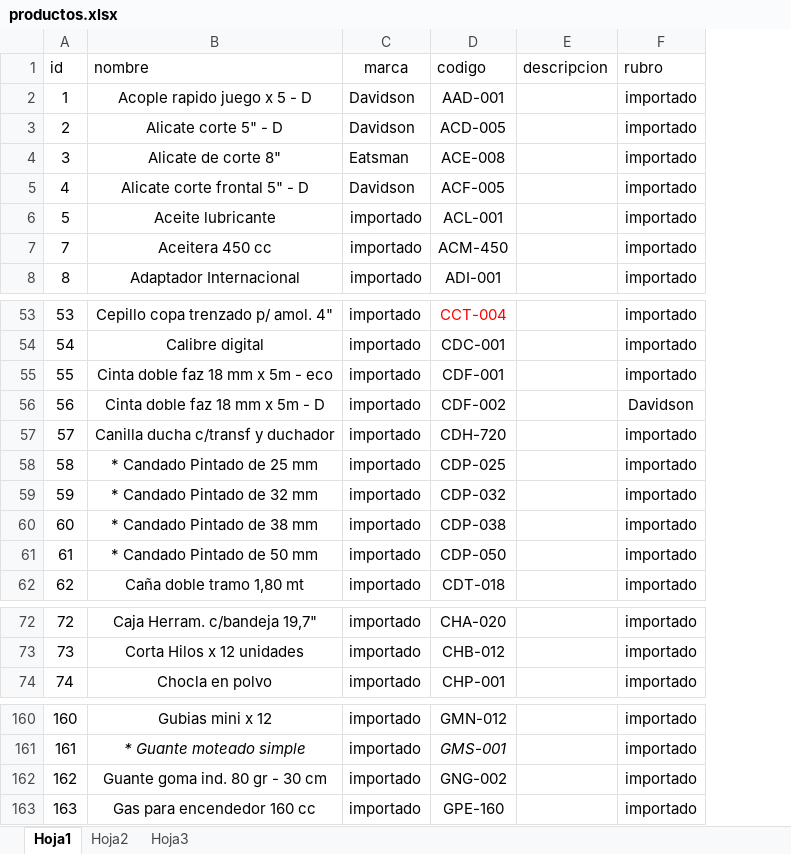
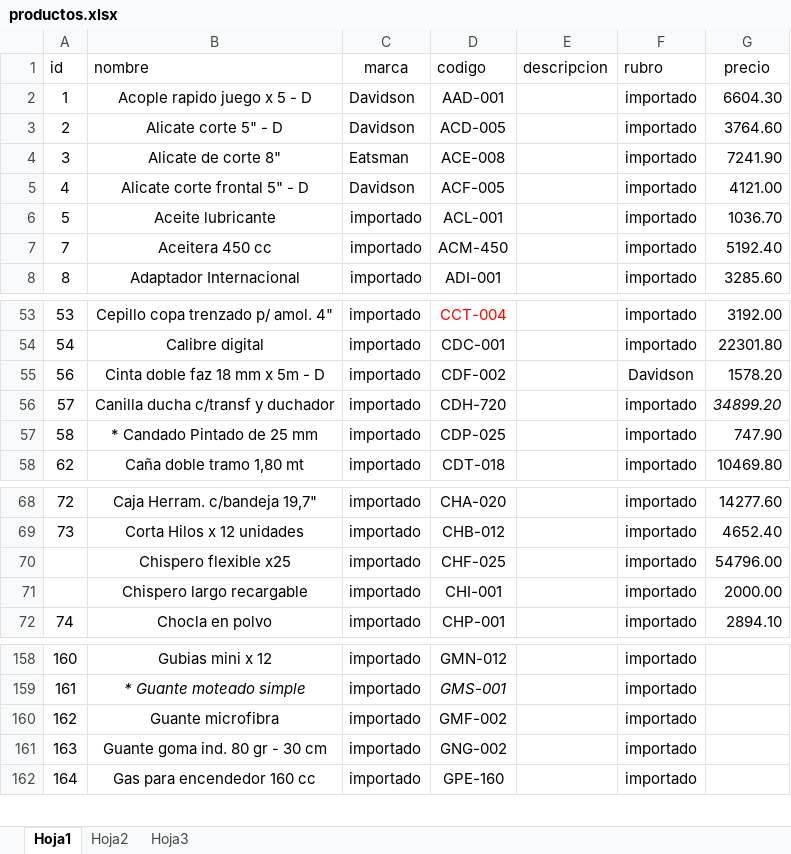
Before and after one commit to belmontelila/distribuidora-piselli, an Excel workbook: productos.xlsx, sheet Hoja1, drawn as a sheet; only a part is shown, gaps mark what is left out; values as stored, in another font and other column widths than the file's, no borders; charts and pictures not drawn; removed rows and columns are numbered as before the commit, all else as after; the diff names each change by its address in the sheet, - before the commit and + after, or states it on an @@ line.

```diff
--- a/productos.xlsx (sheet Hoja1)
+++ b/productos.xlsx (sheet Hoja1)
+column G (precio), rows 2-8: 6604.30 | 3764.60 | 7241.90 | 4121.00 | 1036.70 | 5192.40 | 3285.60; rows 53-58: 3192.00 | 22301.80 | 1578.20 | 34899.20 | 747.90 | 10469.80; rows 68-69: 14277.60 | 4652.40; row 72: 2894.10
-row 55: 55 | Cinta doble faz 18 mm x 5m - eco | importado | CDF-001 |  | importado
-row 59: 59 | * Candado Pintado de 32 mm | importado | CDP-032 |  | importado
-row 60: 60 | * Candado Pintado de 38 mm | importado | CDP-038 |  | importado
-row 61: 61 | * Candado Pintado de 50 mm | importado | CDP-050 |  | importado
+row 70:  | Chispero flexible x25 | importado | CHF-025 |  | importado | 54796.00
+row 71:  | Chispero largo recargable | importado | CHI-001 |  | importado | 2000.00
+row 160: 162 | Guante microfibra | importado | GMF-002 |  | importado
@@ column A (id) renumbered from row 161 down @@
```
Also changed, not shown: charts or pictures, 3 other files.
